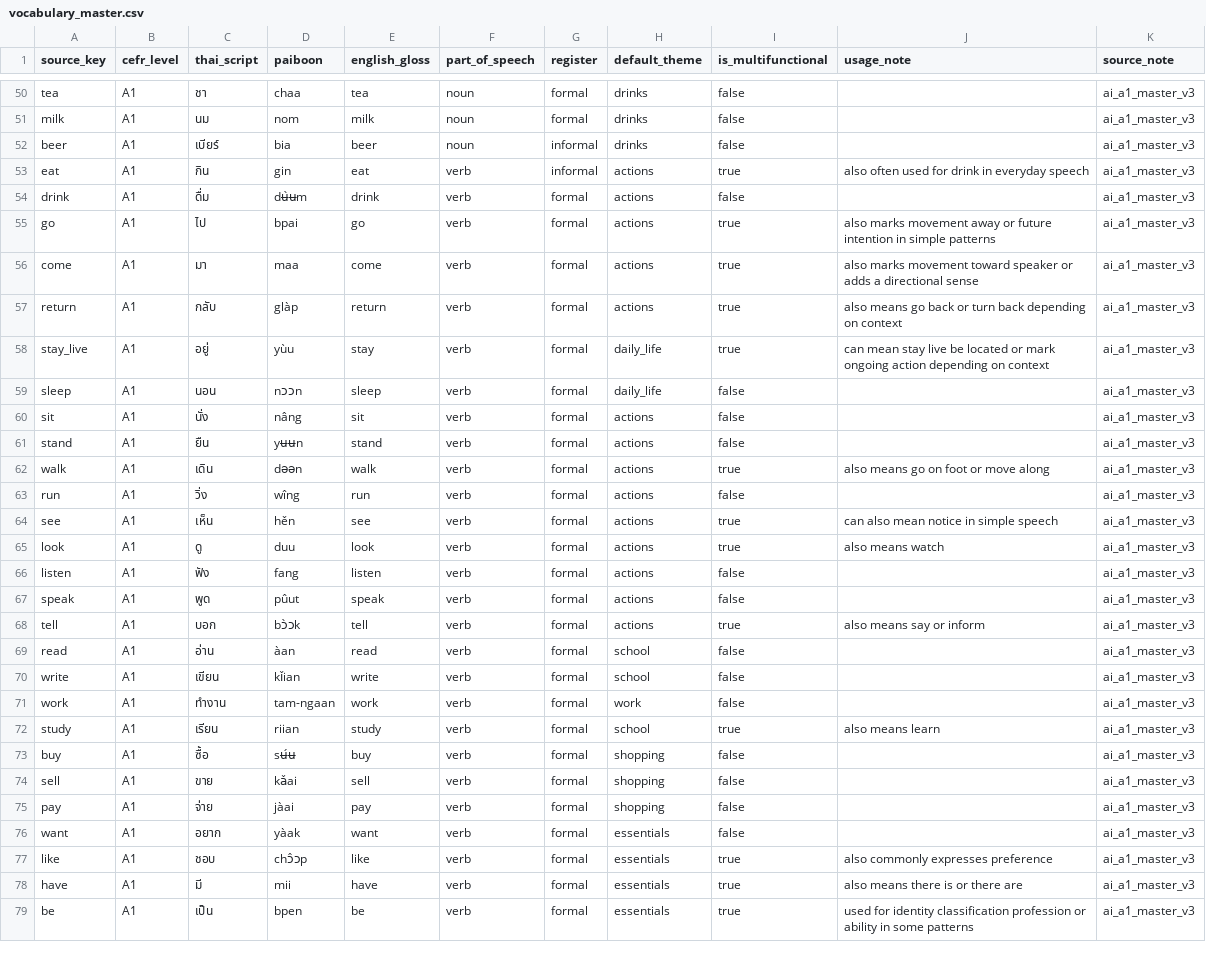
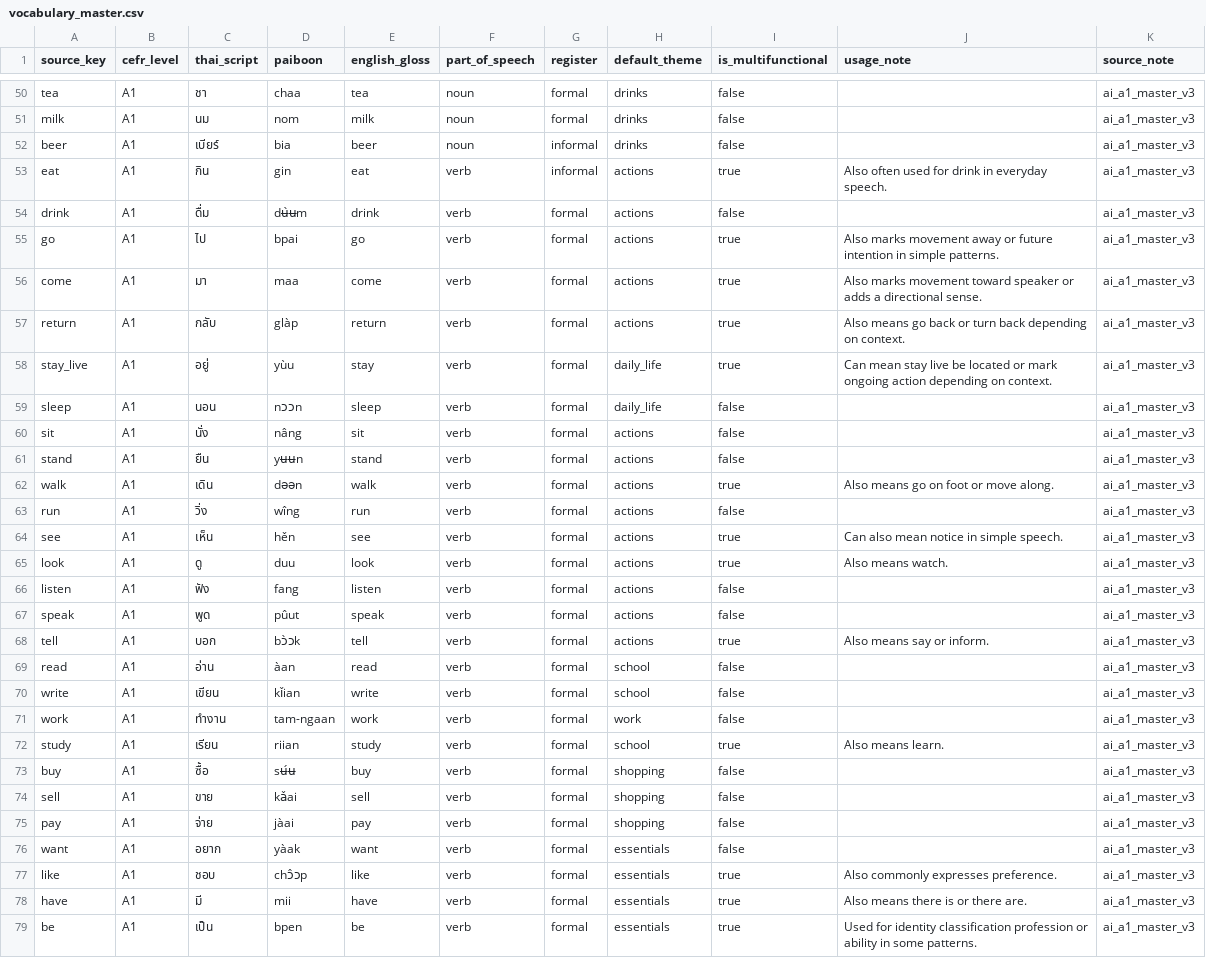
Before and after one commit to ozewieze/thai-app, a CSV file: supabase/seed-data/master/csv/vocabulary_master.csv, drawn as a sheet; only a part is shown, gaps mark what is left out; the diff covers the shown part only.

Commit message:
Update the vocabulary master csv and the vocabulary master seed file

```diff
--- a/supabase/seed-data/master/csv/vocabulary_master.csv
+++ b/supabase/seed-data/master/csv/vocabulary_master.csv
@@ -52,8 +52,8 @@ milk,A1,นม,nom,milk,noun,formal,drinks,false,,ai_a1_master_v3
 beer,A1,เบียร์,bia,beer,noun,informal,drinks,false,,ai_a1_master_v3
-eat,A1,กิน,gin,eat,verb,informal,actions,true,also often used for drink in everyday speech,ai_a1_master_v3
+eat,A1,กิน,gin,eat,verb,informal,actions,true,Also often used for drink in everyday speech.,ai_a1_master_v3
 drink,A1,ดื่ม,dʉ̀ʉm,drink,verb,formal,actions,false,,ai_a1_master_v3
-go,A1,ไป,bpai,go,verb,formal,actions,true,also marks movement away or future intention in simple patterns,ai_a1_master_v3
-come,A1,มา,maa,come,verb,formal,actions,true,also marks movement toward speaker or adds a directional sense,ai_a1_master_v3
-return,A1,กลับ,glàp,return,verb,formal,actions,true,also means go back or turn back depending on context,ai_a1_master_v3
-stay_live,A1,อยู่,yùu,stay,verb,formal,daily_life,true,can mean stay live be located or mark ongoing action depending on context,ai_a1_master_v3
+go,A1,ไป,bpai,go,verb,formal,actions,true,Also marks movement away or future intention in simple patterns.,ai_a1_master_v3
+come,A1,มา,maa,come,verb,formal,actions,true,Also marks movement toward speaker or adds a directional sense.,ai_a1_master_v3
+return,A1,กลับ,glàp,return,verb,formal,actions,true,Also means go back or turn back depending on context.,ai_a1_master_v3
+stay_live,A1,อยู่,yùu,stay,verb,formal,daily_life,true,Can mean stay live be located or mark ongoing action depending on context.,ai_a1_master_v3
 sleep,A1,นอน,nɔɔn,sleep,verb,formal,daily_life,false,,ai_a1_master_v3
@@ -61,9 +61,9 @@ sit,A1,นั่ง,nâng,sit,verb,formal,actions,false,,ai_a1_master_v3
 stand,A1,ยืน,yʉʉn,stand,verb,formal,actions,false,,ai_a1_master_v3
-walk,A1,เดิน,dəən,walk,verb,formal,actions,true,also means go on foot or move along,ai_a1_master_v3
+walk,A1,เดิน,dəən,walk,verb,formal,actions,true,Also means go on foot or move along.,ai_a1_master_v3
 run,A1,วิ่ง,wîng,run,verb,formal,actions,false,,ai_a1_master_v3
-see,A1,เห็น,hěn,see,verb,formal,actions,true,can also mean notice in simple speech,ai_a1_master_v3
-look,A1,ดู,duu,look,verb,formal,actions,true,also means watch,ai_a1_master_v3
+see,A1,เห็น,hěn,see,verb,formal,actions,true,Can also mean notice in simple speech.,ai_a1_master_v3
+look,A1,ดู,duu,look,verb,formal,actions,true,Also means watch.,ai_a1_master_v3
 listen,A1,ฟัง,fang,listen,verb,formal,actions,false,,ai_a1_master_v3
 speak,A1,พูด,pûut,speak,verb,formal,actions,false,,ai_a1_master_v3
-tell,A1,บอก,bɔ̀ɔk,tell,verb,formal,actions,true,also means say or inform,ai_a1_master_v3
+tell,A1,บอก,bɔ̀ɔk,tell,verb,formal,actions,true,Also means say or inform.,ai_a1_master_v3
 read,A1,อ่าน,àan,read,verb,formal,school,false,,ai_a1_master_v3
@@ -71,3 +71,3 @@ write,A1,เขียน,kǐian,write,verb,formal,school,false,,ai_a1_master_v3
 work,A1,ทำงาน,tam-ngaan,work,verb,formal,work,false,,ai_a1_master_v3
-study,A1,เรียน,riian,study,verb,formal,school,true,also means learn,ai_a1_master_v3
+study,A1,เรียน,riian,study,verb,formal,school,true,Also means learn.,ai_a1_master_v3
 buy,A1,ซื้อ,sʉ́ʉ,buy,verb,formal,shopping,false,,ai_a1_master_v3
@@ -76,4 +76,4 @@ pay,A1,จ่าย,jàai,pay,verb,formal,shopping,false,,ai_a1_master_v3
 want,A1,อยาก,yàak,want,verb,formal,essentials,false,,ai_a1_master_v3
-like,A1,ชอบ,chɔ̂ɔp,like,verb,formal,essentials,true,also commonly expresses preference,ai_a1_master_v3
-have,A1,มี,mii,have,verb,formal,essentials,true,also means there is or there are,ai_a1_master_v3
-be,A1,เป็น,bpen,be,verb,formal,essentials,true,used for identity classification profession or ability in some patterns,ai_a1_master_v3
+like,A1,ชอบ,chɔ̂ɔp,like,verb,formal,essentials,true,Also commonly expresses preference.,ai_a1_master_v3
+have,A1,มี,mii,have,verb,formal,essentials,true,Also means there is or there are.,ai_a1_master_v3
+be,A1,เป็น,bpen,be,verb,formal,essentials,true,Used for identity classification profession or ability in some patterns.,ai_a1_master_v3
```
Also changed, not shown: 136 edited cells elsewhere in this file, 1 other file.
